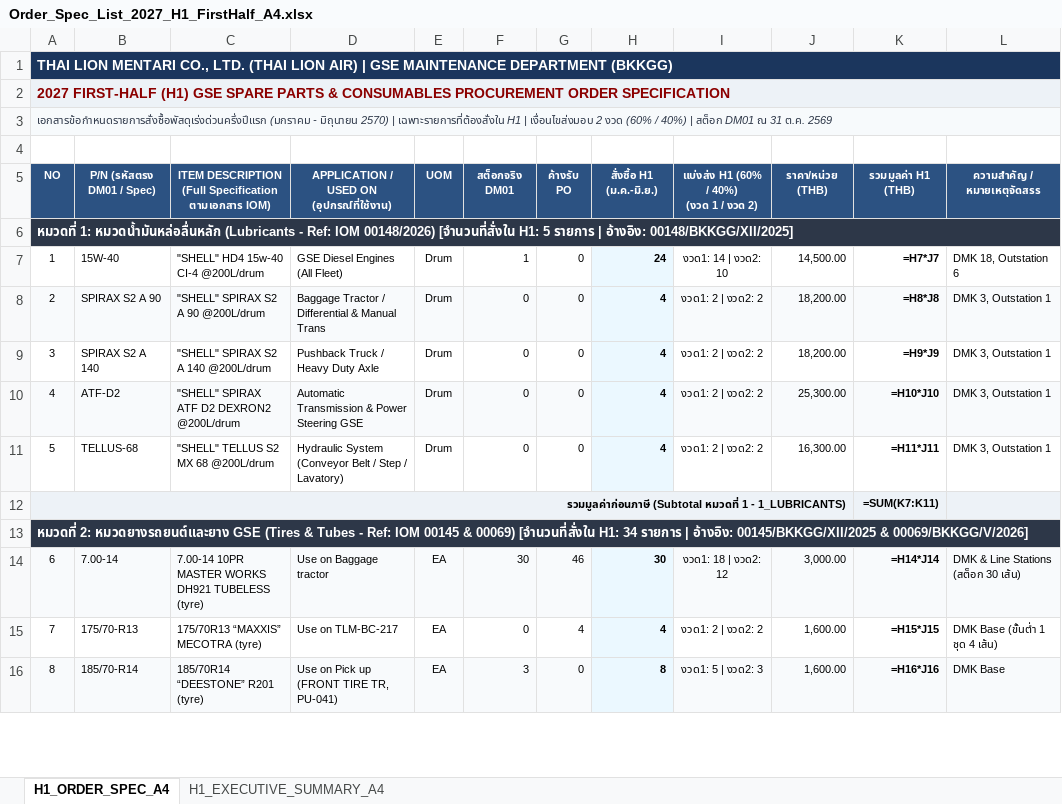
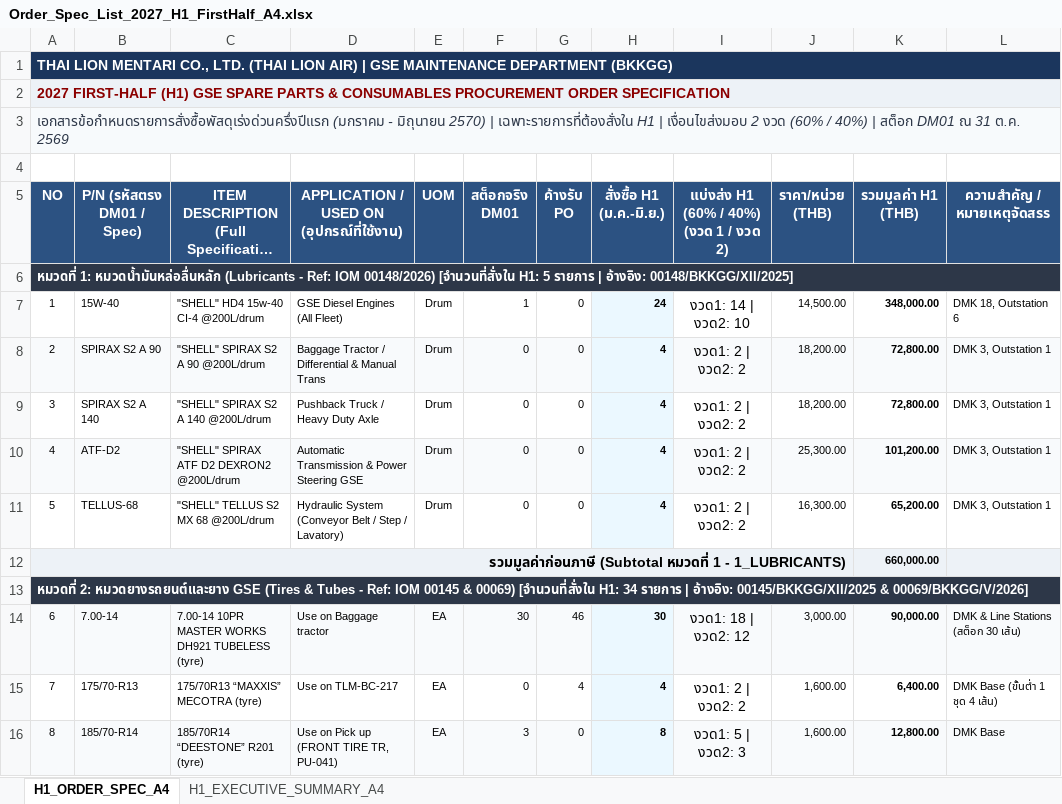
Before and after one commit to JackSleep10/RequestStockFor1Year, an Excel workbook: Order_Spec_List_2027_H1_FirstHalf_A4.xlsx, sheet H1_ORDER_SPEC_A4, drawn as a sheet; only a part is shown; long unchanged cells end in …; values as stored, in another font and other column widths than the file's, no borders; formulas without a stored value are shown as written; the diff covers the shown part only; the diff names each change by its address in the sheet, - before the commit and + after, or states it on an @@ line.

Commit message:
feat: add high-resolution A4 landscape PDF documents for H1 order specifications and executive summary

```diff
--- a/Order_Spec_List_2027_H1_FirstHalf_A4.xlsx (sheet H1_ORDER_SPEC_A4)
+++ b/Order_Spec_List_2027_H1_FirstHalf_A4.xlsx (sheet H1_ORDER_SPEC_A4)
@@ A3 text size: larger @@
@@ A5:L5 text size: larger @@
@@ I7:I11 text size: larger @@
-K7 (รวมมูลค่า H1 (THB)): =H7*J7
+K7 (รวมมูลค่า H1 (THB)): 348,000.00
-K8 (รวมมูลค่า H1 (THB)): =H8*J8
+K8 (รวมมูลค่า H1 (THB)): 72,800.00
-K9 (รวมมูลค่า H1 (THB)): =H9*J9
+K9 (รวมมูลค่า H1 (THB)): 72,800.00
-K10 (รวมมูลค่า H1 (THB)): =H10*J10
+K10 (รวมมูลค่า H1 (THB)): 101,200.00
-K11 (รวมมูลค่า H1 (THB)): =H11*J11
+K11 (รวมมูลค่า H1 (THB)): 65,200.00
@@ A12 text size: larger @@
-K12 (รวมมูลค่า H1 (THB)): =SUM(K7:K11)
+K12 (รวมมูลค่า H1 (THB)): 660,000.00
@@ I14:I16 text size: larger @@
-K14 (รวมมูลค่า H1 (THB)): =H14*J14
+K14 (รวมมูลค่า H1 (THB)): 90,000.00
-K15 (รวมมูลค่า H1 (THB)): =H15*J15
+K15 (รวมมูลค่า H1 (THB)): 6,400.00
-K16 (รวมมูลค่า H1 (THB)): =H16*J16
+K16 (รวมมูลค่า H1 (THB)): 12,800.00
```
Also changed, not shown: 2 removed rows, 170 edited cells and cell formats elsewhere in this sheet, sheet H1_EXECUTIVE_SUMMARY_A4, 2 other files.
